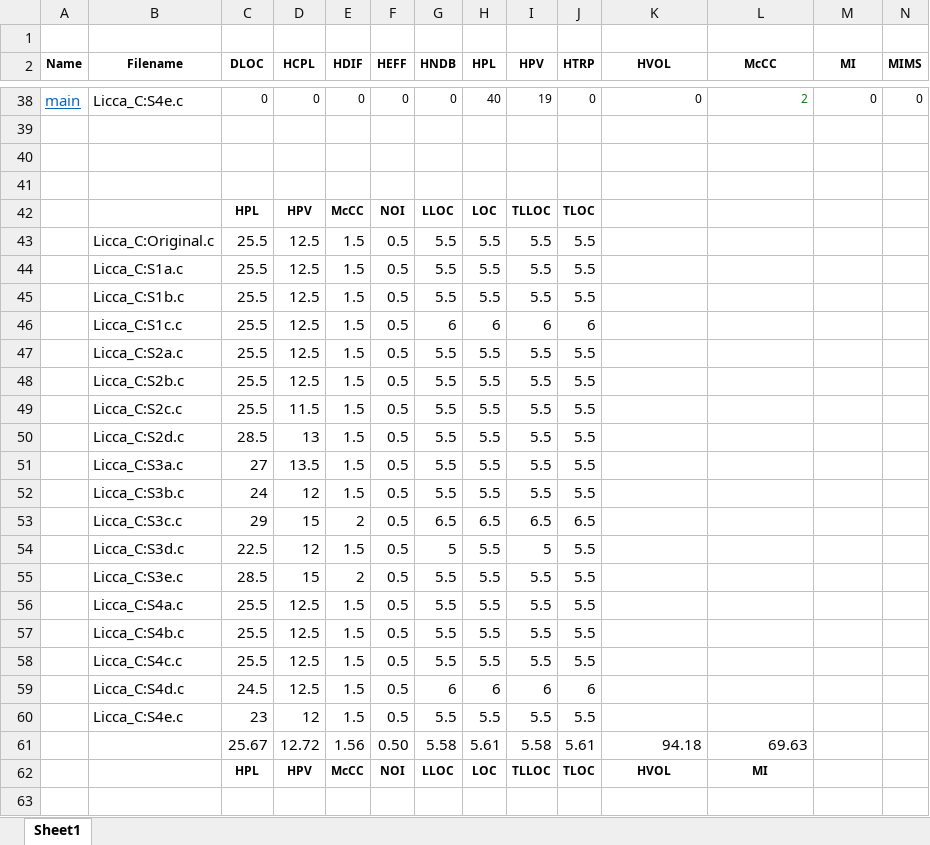
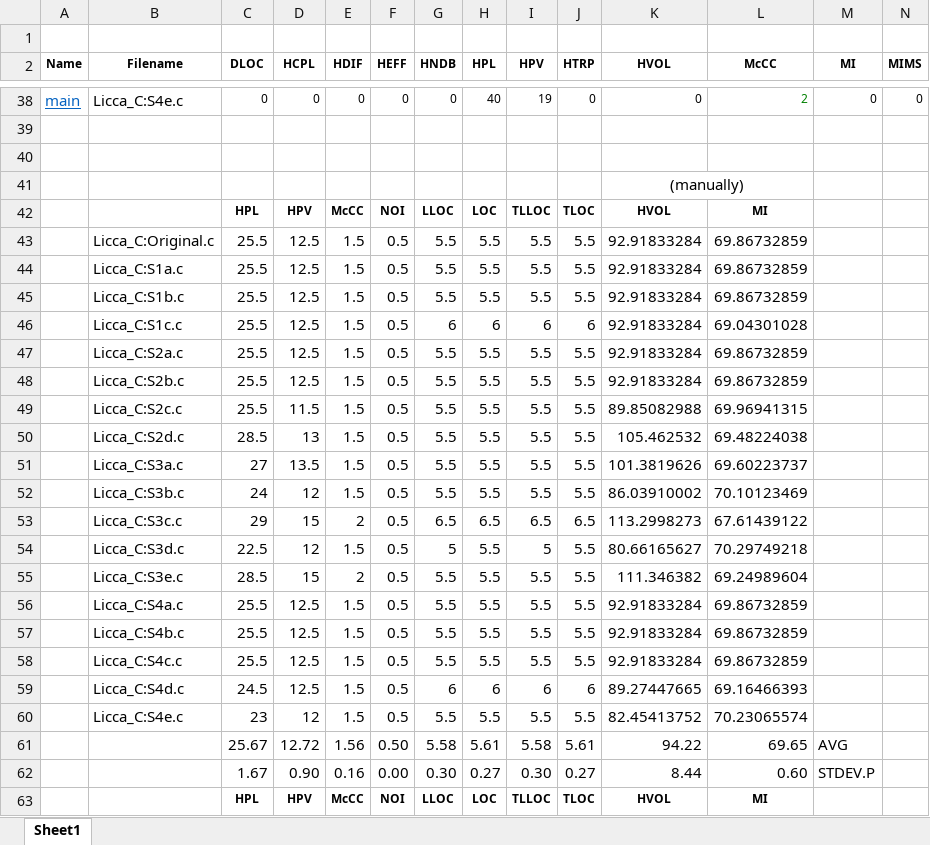
Before and after one commit to zaricu22/Multi-Lang_Metrics, an Excel workbook: results/SourceMeter/C - SourceMeter (LICCA).xlsx, sheet Sheet1, drawn as a sheet; only a part is shown, gaps mark what is left out; values as stored, in another font and other column widths than the file's, no borders; rows hold the shown columns only; the diff names each change by its address in the sheet, - before the commit and + after, or states it on an @@ line.

```diff
--- a/results/SourceMeter/C - SourceMeter (LICCA).xlsx (sheet Sheet1)
+++ b/results/SourceMeter/C - SourceMeter (LICCA).xlsx (sheet Sheet1)
-K41 (HVOL): (empty)
+K41 (HVOL): (manually)
+K41:L41 merged
-K42 (HVOL): (empty)
+K42 (HVOL): HVOL
-L42 (McCC): (empty)
+L42 (McCC): MI
-K43:K48 (HVOL): (empty)
+K43:K48 (HVOL): 92.91833284
-L43:L45 (McCC): (empty)
+L43:L45 (McCC): 69.86732859
-L46 (McCC): (empty)
+L46 (McCC): 69.04301028
-L47:L48 (McCC): (empty)
+L47:L48 (McCC): 69.86732859
-K49 (HVOL): (empty)
+K49 (HVOL): 89.85082988
-L49 (McCC): (empty)
+L49 (McCC): 69.96941315
-K50 (HVOL): (empty)
+K50 (HVOL): 105.462532
-L50 (McCC): (empty)
+L50 (McCC): 69.48224038
-K51 (HVOL): (empty)
+K51 (HVOL): 101.3819626
-L51 (McCC): (empty)
+L51 (McCC): 69.60223737
-K52 (HVOL): (empty)
+K52 (HVOL): 86.03910002
-L52 (McCC): (empty)
+L52 (McCC): 70.10123469
-K53 (HVOL): (empty)
+K53 (HVOL): 113.2998273
-L53 (McCC): (empty)
+L53 (McCC): 67.61439122
-K54 (HVOL): (empty)
+K54 (HVOL): 80.66165627
-L54 (McCC): (empty)
+L54 (McCC): 70.29749218
-K55 (HVOL): (empty)
+K55 (HVOL): 111.346382
-L55 (McCC): (empty)
+L55 (McCC): 69.24989604
-K56:K58 (HVOL): (empty)
+K56:K58 (HVOL): 92.91833284
-L56:L58 (McCC): (empty)
+L56:L58 (McCC): 69.86732859
-K59 (HVOL): (empty)
+K59 (HVOL): 89.27447665
-L59 (McCC): (empty)
+L59 (McCC): 69.16466393
-K60 (HVOL): (empty)
+K60 (HVOL): 82.45413752
-L60 (McCC): (empty)
+L60 (McCC): 70.23065574
-K61 (HVOL): 94.18
+K61 (HVOL): 94.22
-L61 (McCC): 69.63
+L61 (McCC): 69.65
-M61 (MI): (empty)
+M61 (MI): AVG
+row 62:  |  | 1.67 | 0.90 | 0.16 | 0.00 | 0.30 | 0.27 | 0.30 | 0.27 | 8.44 | 0.60 | STDEV.P
```
Also changed, not shown: results/SourceMeter/C - SourceMeter (RossetaCode).xlsx, results/SourceMeter/Java - SourceMeter (LICCA).xlsx, 1 other file.
